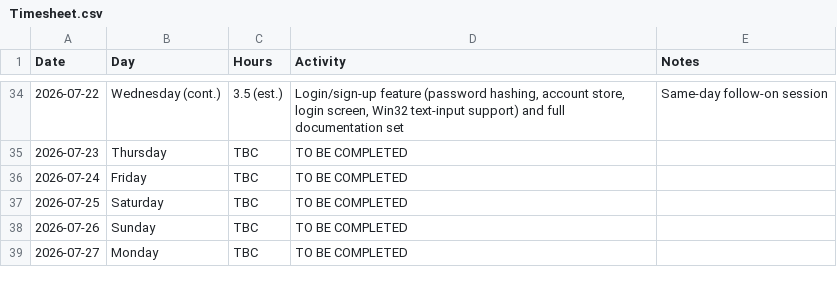
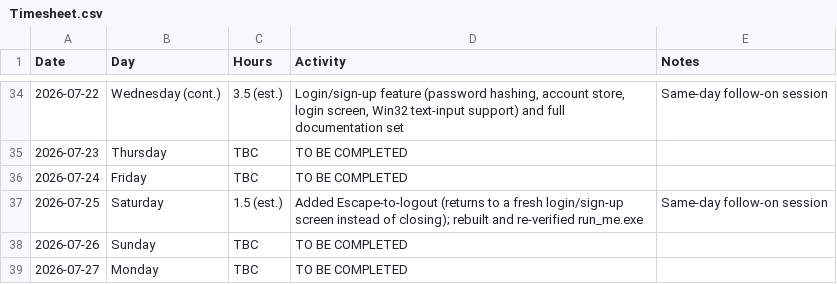
Before and after one commit to 2calucas/KSE, a CSV file: Documents/Timesheet.csv, drawn as a sheet; only a part is shown, gaps mark what is left out.

Commit message:
Add escape-to-logout feature
Refactored the main scene rendering logic into a new `RunScene()` method that handles scene setup and the render loop. The main loop now alternates between `RunLoginGate()` (authentication) and `RunScene()` (scene rendering), allowing users to press Escape while in the scene to tear down GPU resources and return to a fresh login screen without closing the application. This enables account switching without restarting the app. `run_me.exe` has been rebuilt and re-verified end-to-end.

```diff
--- a/Documents/Timesheet.csv
+++ b/Documents/Timesheet.csv
@@ -36,3 +36,3 @@ Date,Day,Hours,Activity,Notes
 2026-07-24,Friday,TBC,TO BE COMPLETED,
-2026-07-25,Saturday,TBC,TO BE COMPLETED,
+2026-07-25,Saturday,1.5 (est.),"Added Escape-to-logout (returns to a fresh login/sign-up screen instead of closing); rebuilt and re-verified run_me.exe","Same-day follow-on session"
 2026-07-26,Sunday,TBC,TO BE COMPLETED,
```
Also changed, not shown: 6 other files.
